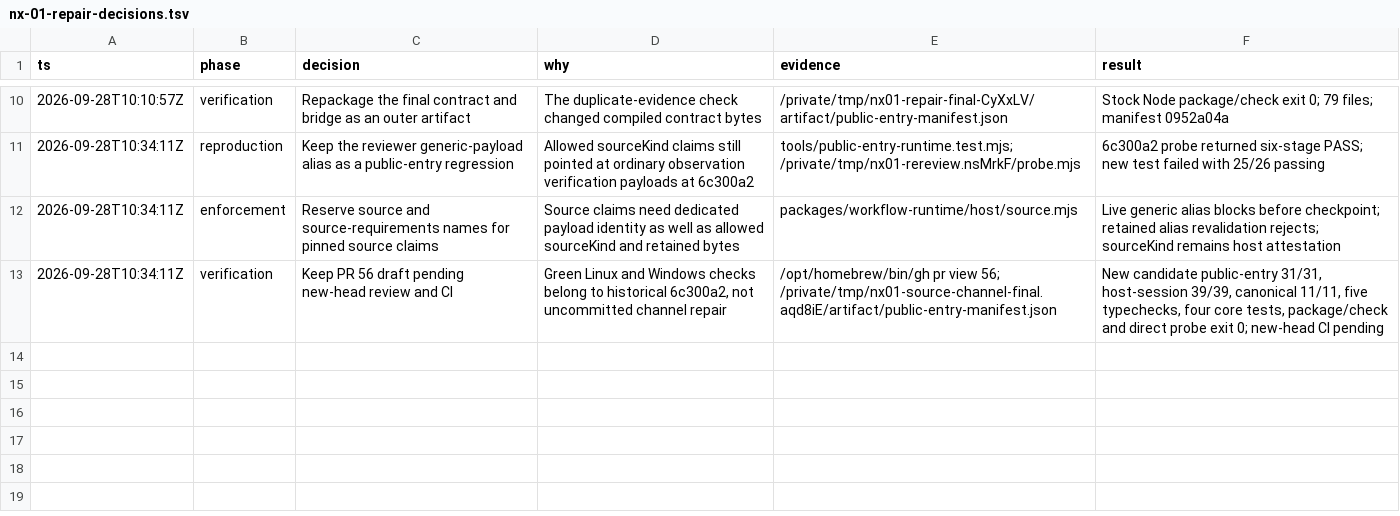
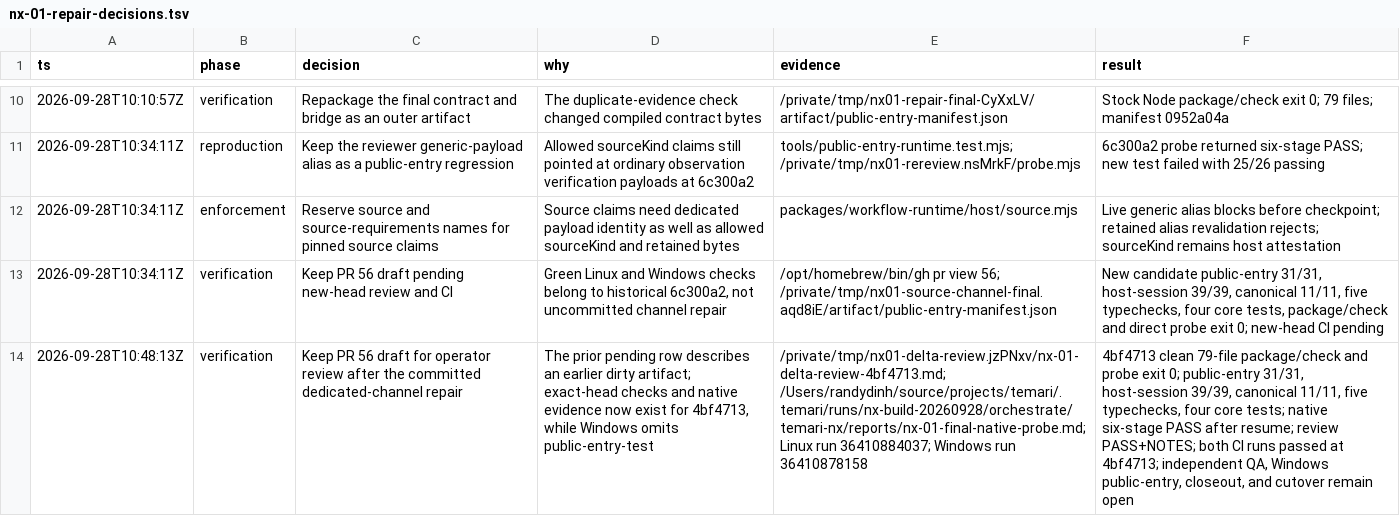
Before and after one commit to randydinh/temari, a TSV file: docs/migrations/nx-01-repair-decisions.tsv, drawn as a sheet; only a part is shown, gaps mark what is left out; the diff names each change by its address in the sheet, - before the commit and + after, or states it on an @@ line.

Commit message:
Record verified installed journey and remaining gates

```diff
--- a/docs/migrations/nx-01-repair-decisions.tsv
+++ b/docs/migrations/nx-01-repair-decisions.tsv
+row 14: 2026-09-28T10:48:13Z | verification | Keep PR 56 draft for operator review after the committed dedicated-channel repair | The prior pending row describes an earlier dirty artifact; exact-head checks and native evidence now exist for 4bf4713, while Windows omits public-entry-test | /private/tmp/nx01-delta-review.jzPNxv/nx-01-delta-review-4bf4713.md; /Users/randydinh/source/projects/temari/.temari/runs/nx-build-20260928/orchestrate/temari-nx/reports/nx-01-final-native-probe.md; Linux run 36410884037; Windows run 36410878158 | 4bf4713 clean 79-file package/check and probe exit 0; public-entry 31/31, host-session 39/39, canonical 11/11, five typechecks, four core tests; native six-stage PASS after resume; review PASS+NOTES; both CI runs passed at 4bf4713; independent QA, Windows public-entry, closeout, and cutover remain open
```
Also changed, not shown: 2 other files.
